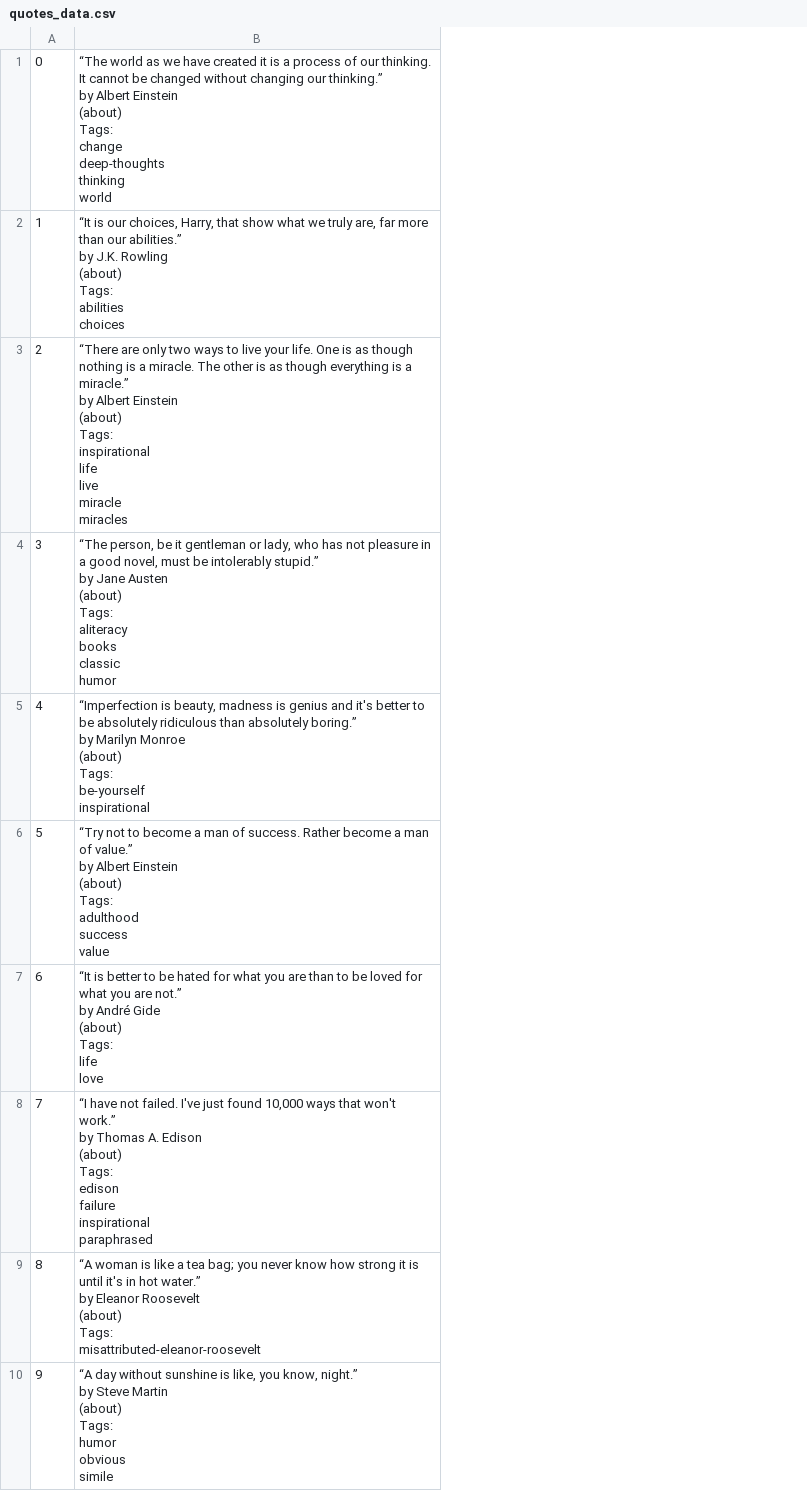
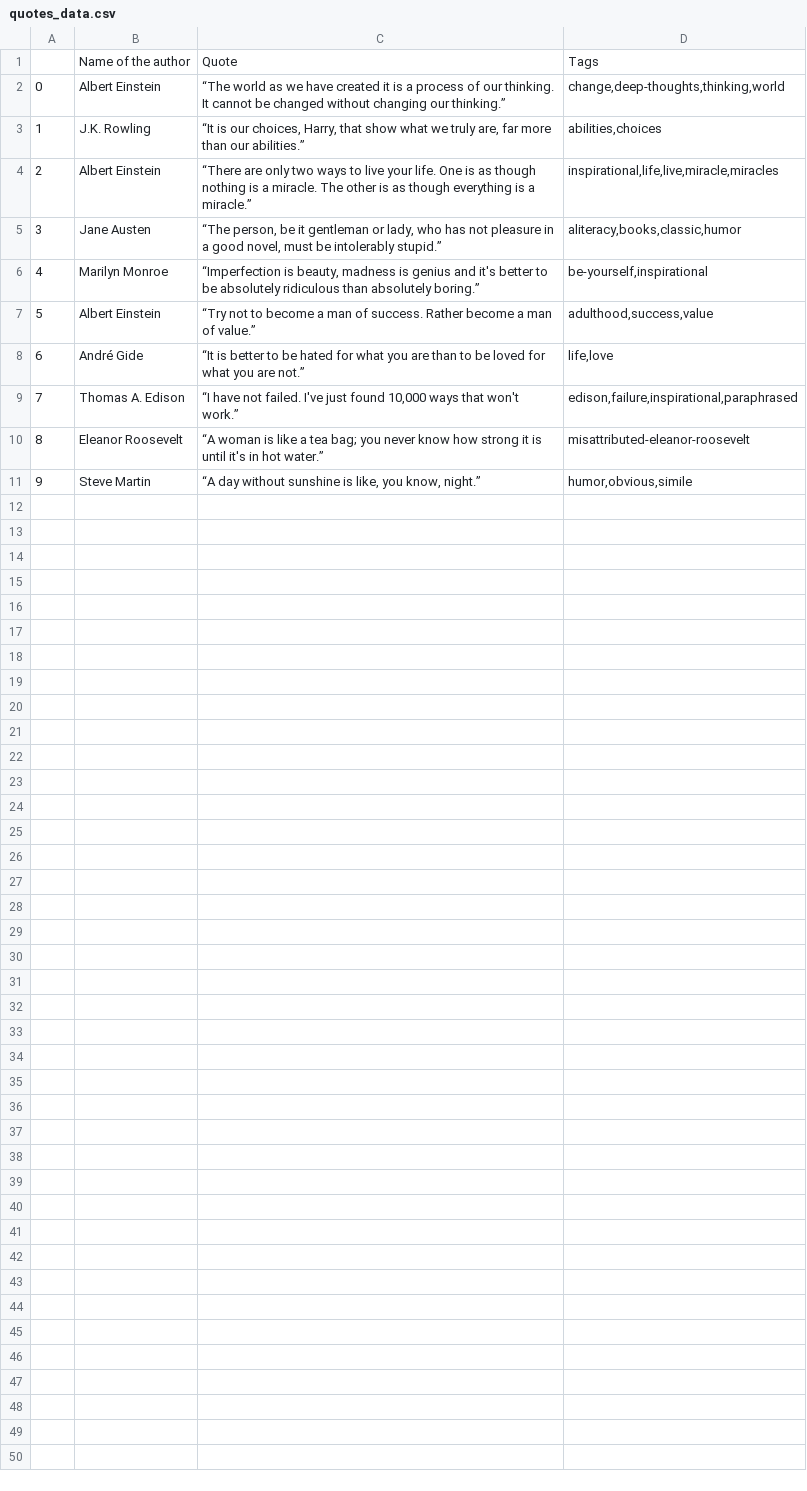
Before and after one commit to Mritunjay1711/Web_Scraper, a CSV file: quotes_data.csv, drawn as a sheet; removed rows and columns are numbered as before the commit, all else as after; ↵ is a line break in a cell; the diff names each change by its address in the sheet, - before the commit and + after, or states it on an @@ line.

```diff
--- a/quotes_data.csv
+++ b/quotes_data.csv
-column B, rows 1-10: “The world as we have created it is a process of our thinking. It cannot be changed without changing our thinking.” ↵ by Albert Einstein ↵ (about) ↵ Tags: ↵ change ↵ deep-thoughts ↵ thinking ↵ world | “It is our choices, Harry, that show what we truly are, far more than our abilities.” ↵ by J.K. Rowling ↵ (about) ↵ Tags: ↵ abilities ↵ choices | “There are only two ways to live your life. One is as though nothing is a miracle. The other is as though everything is a miracle.” ↵ by Albert Einstein ↵ (about) ↵ Tags: ↵ inspirational ↵ life ↵ live ↵ miracle ↵ miracles | “The person, be it gentleman or lady, who has not pleasure in a good novel, must be intolerably stupid.” ↵ by Jane Austen ↵ (about) ↵ Tags: ↵ aliteracy ↵ books ↵ classic ↵ humor | “Imperfection is beauty, madness is genius and it's better to be absolutely ridiculous than absolutely boring.” ↵ by Marilyn Monroe ↵ (about) ↵ Tags: ↵ be-yourself ↵ inspirational | “Try not to become a man of success. Rather become a man of value.” ↵ by Albert Einstein ↵ (about) ↵ Tags: ↵ adulthood ↵ success ↵ value | “It is better to be hated for what you are than to be loved for what you are not.” ↵ by André Gide ↵ (about) ↵ Tags: ↵ life ↵ love | “I have not failed. I've just found 10,000 ways that won't work.” ↵ by Thomas A. Edison ↵ (about) ↵ Tags: ↵ edison ↵ failure ↵ inspirational ↵ paraphrased | “A woman is like a tea bag; you never know how strong it is until it's in hot water.” ↵ by Eleanor Roosevelt ↵ (about) ↵ Tags: ↵ misattributed-eleanor-roosevelt | “A day without sunshine is like, you know, night.” ↵ by Steve Martin ↵ (about) ↵ Tags: ↵ humor ↵ obvious ↵ simile
+column B, rows 2-11: Albert Einstein | J.K. Rowling | Albert Einstein | Jane Austen | Marilyn Monroe | Albert Einstein | André Gide | Thomas A. Edison | Eleanor Roosevelt | Steve Martin
+column C, rows 2-11: “The world as we have created it is a process of our thinking. It cannot be changed without changing our thinking.” | “It is our choices, Harry, that show what we truly are, far more than our abilities.” | “There are only two ways to live your life. One is as though nothing is a miracle. The other is as though everything is a miracle.” | “The person, be it gentleman or lady, who has not pleasure in a good novel, must be intolerably stupid.” | “Imperfection is beauty, madness is genius and it's better to be absolutely ridiculous than absolutely boring.” | “Try not to become a man of success. Rather become a man of value.” | “It is better to be hated for what you are than to be loved for what you are not.” | “I have not failed. I've just found 10,000 ways that won't work.” | “A woman is like a tea bag; you never know how strong it is until it's in hot water.” | “A day without sunshine is like, you know, night.”
+column D, rows 2-11: change,deep-thoughts,thinking,world | abilities,choices | inspirational,life,live,miracle,miracles | aliteracy,books,classic,humor | be-yourself,inspirational | adulthood,success,value | life,love | edison,failure,inspirational,paraphrased | misattributed-eleanor-roosevelt | humor,obvious,simile
+row 1:  | Name of the author | Quote | Tags
```
Also changed, not shown: 1 other file.
